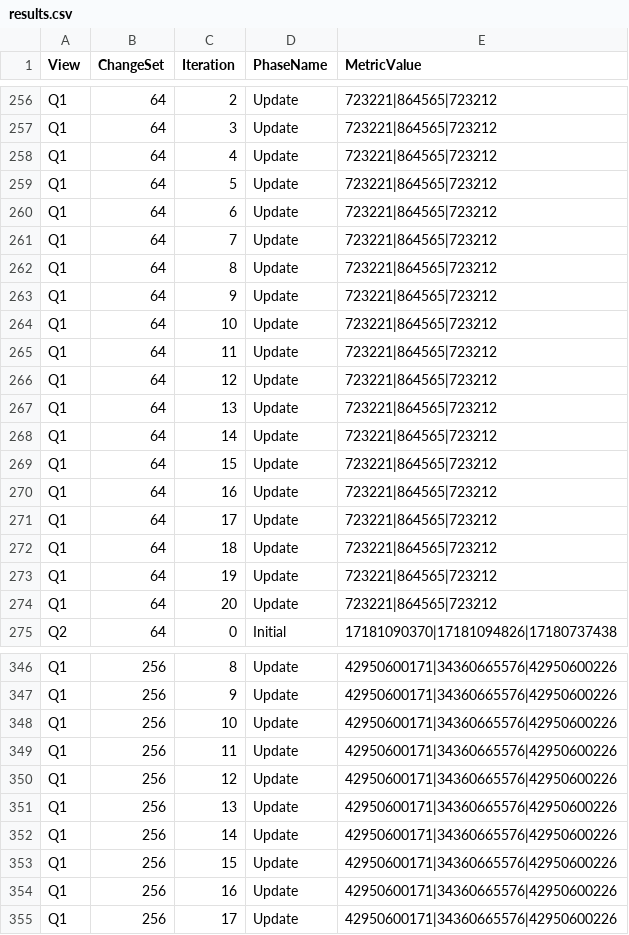
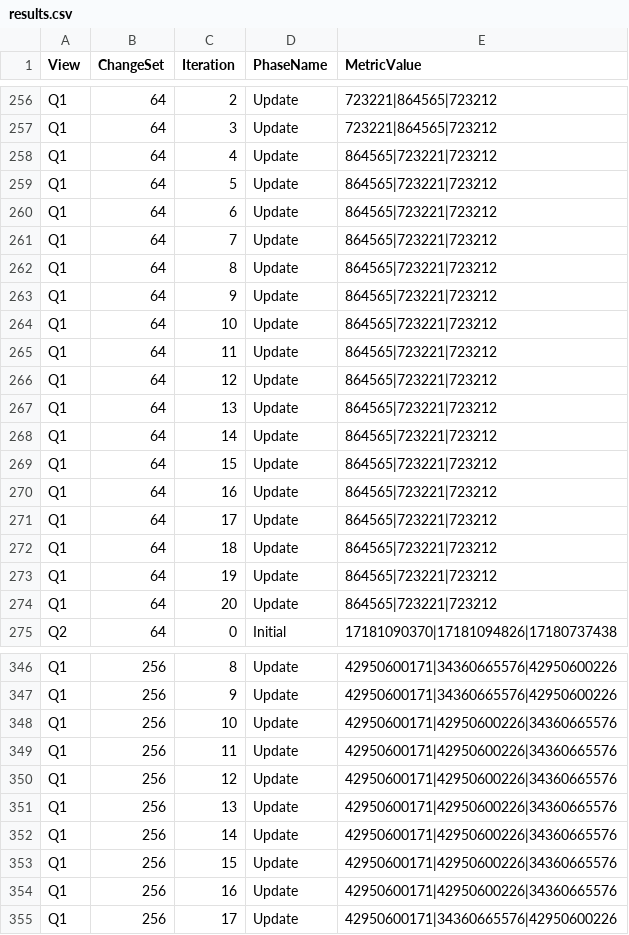
Before and after one commit to TransformationToolContest/ttc2018liveContest, a CSV file: expected-results/results.csv, drawn as a sheet; only a part is shown, gaps mark what is left out; the diff covers the shown part only.

```diff
--- a/expected-results/results.csv
+++ b/expected-results/results.csv
@@ -257,19 +257,19 @@
 "Q1";64;3;"Update";"723221|864565|723212"
-"Q1";64;4;"Update";"723221|864565|723212"
-"Q1";64;5;"Update";"723221|864565|723212"
-"Q1";64;6;"Update";"723221|864565|723212"
-"Q1";64;7;"Update";"723221|864565|723212"
-"Q1";64;8;"Update";"723221|864565|723212"
-"Q1";64;9;"Update";"723221|864565|723212"
-"Q1";64;10;"Update";"723221|864565|723212"
-"Q1";64;11;"Update";"723221|864565|723212"
-"Q1";64;12;"Update";"723221|864565|723212"
-"Q1";64;13;"Update";"723221|864565|723212"
-"Q1";64;14;"Update";"723221|864565|723212"
-"Q1";64;15;"Update";"723221|864565|723212"
-"Q1";64;16;"Update";"723221|864565|723212"
-"Q1";64;17;"Update";"723221|864565|723212"
-"Q1";64;18;"Update";"723221|864565|723212"
-"Q1";64;19;"Update";"723221|864565|723212"
-"Q1";64;20;"Update";"723221|864565|723212"
+"Q1";64;4;"Update";"864565|723221|723212"
+"Q1";64;5;"Update";"864565|723221|723212"
+"Q1";64;6;"Update";"864565|723221|723212"
+"Q1";64;7;"Update";"864565|723221|723212"
+"Q1";64;8;"Update";"864565|723221|723212"
+"Q1";64;9;"Update";"864565|723221|723212"
+"Q1";64;10;"Update";"864565|723221|723212"
+"Q1";64;11;"Update";"864565|723221|723212"
+"Q1";64;12;"Update";"864565|723221|723212"
+"Q1";64;13;"Update";"864565|723221|723212"
+"Q1";64;14;"Update";"864565|723221|723212"
+"Q1";64;15;"Update";"864565|723221|723212"
+"Q1";64;16;"Update";"864565|723221|723212"
+"Q1";64;17;"Update";"864565|723221|723212"
+"Q1";64;18;"Update";"864565|723221|723212"
+"Q1";64;19;"Update";"864565|723221|723212"
+"Q1";64;20;"Update";"864565|723221|723212"
 "Q2";64;0;"Initial";"17181090370|17181094826|17180737438"
@@ -347,9 +347,9 @@
 "Q1";256;9;"Update";"42950600171|34360665576|42950600226"
-"Q1";256;10;"Update";"42950600171|34360665576|42950600226"
-"Q1";256;11;"Update";"42950600171|34360665576|42950600226"
-"Q1";256;12;"Update";"42950600171|34360665576|42950600226"
-"Q1";256;13;"Update";"42950600171|34360665576|42950600226"
-"Q1";256;14;"Update";"42950600171|34360665576|42950600226"
-"Q1";256;15;"Update";"42950600171|34360665576|42950600226"
-"Q1";256;16;"Update";"42950600171|34360665576|42950600226"
+"Q1";256;10;"Update";"42950600171|42950600226|34360665576"
+"Q1";256;11;"Update";"42950600171|42950600226|34360665576"
+"Q1";256;12;"Update";"42950600171|42950600226|34360665576"
+"Q1";256;13;"Update";"42950600171|42950600226|34360665576"
+"Q1";256;14;"Update";"42950600171|42950600226|34360665576"
+"Q1";256;15;"Update";"42950600171|42950600226|34360665576"
+"Q1";256;16;"Update";"42950600171|42950600226|34360665576"
 "Q1";256;17;"Update";"42950600171|34360665576|42950600226"
```
Also changed, not shown: 72 edited cells elsewhere in this file, 29 other files.
